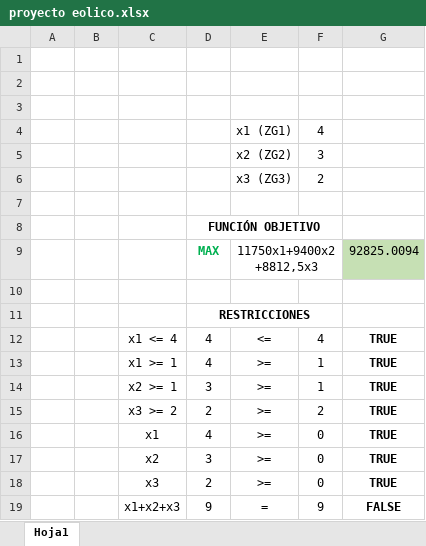
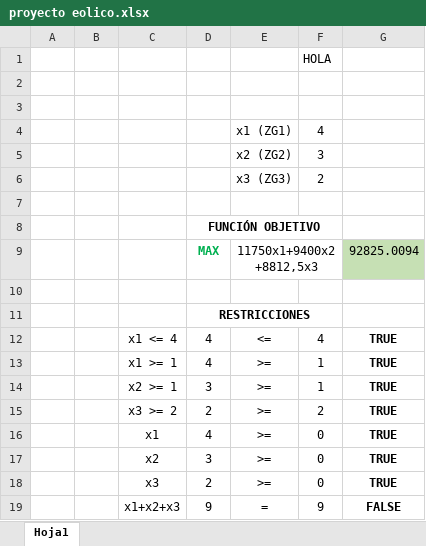
Before and after one commit to nandradem/project, an Excel workbook: proyecto eolico.xlsx, sheet Hoja1, drawn as a sheet; values as stored, in another font and other column widths than the file's, no borders; the diff names each change by its address in the sheet, - before the commit and + after, or states it on an @@ line.

Commit message:
Update proyecto eolico.xlsx

```diff
--- a/proyecto eolico.xlsx (sheet Hoja1)
+++ b/proyecto eolico.xlsx (sheet Hoja1)
-F1: (empty)
+F1: HOLA
```
